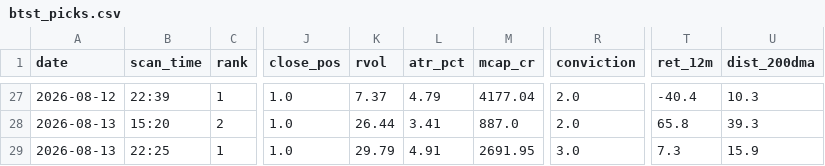
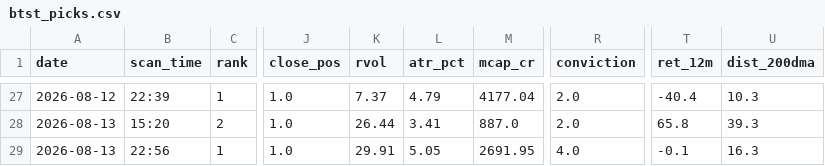
Before and after one commit to atikhalde/weekly, a CSV file: btst_picks.csv, drawn as a sheet; only a part is shown, gaps mark what is left out; the diff names each change by its address in the sheet, - before the commit and + after, or states it on an @@ line.

```diff
--- a/btst_picks.csv
+++ b/btst_picks.csv
-B29 (scan_time): 22:25
+B29 (scan_time): 22:56
-K29 (rvol): 29.79
+K29 (rvol): 29.91
-L29 (atr_pct): 4.91
+L29 (atr_pct): 5.05
-R29 (conviction): 3.0
+R29 (conviction): 4.0
-T29 (ret_12m): 7.3
+T29 (ret_12m): -0.1
-U29 (dist_200dma): 15.9
+U29 (dist_200dma): 16.3
```
Also changed, not shown: anticipate_picks.csv, 2 other files.
